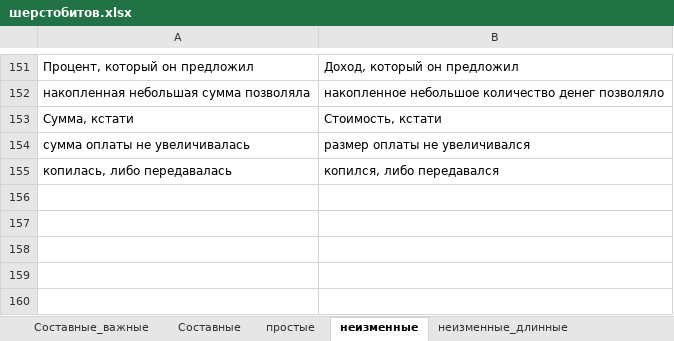
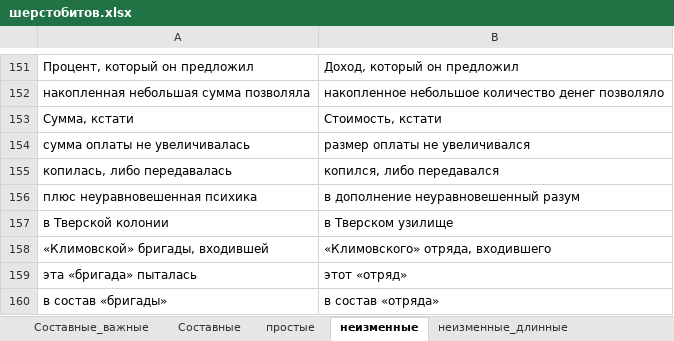
Before and after one commit to AveNRU/text_changer, an Excel workbook: словари/шерстобитов.xlsx, sheet неизменные, drawn as a sheet; only a part is shown, gaps mark what is left out; values as stored, in another font and other column widths than the file's, no borders; the diff names each change by its address in the sheet, - before the commit and + after, or states it on an @@ line.

```diff
--- a/словари/шерстобитов.xlsx (sheet неизменные)
+++ b/словари/шерстобитов.xlsx (sheet неизменные)
+row 156: плюс неуравновешенная психика | в дополнение неуравновешенный разум
+row 157: в Тверской колонии | в Тверском узилище
+row 158: «Климовской» бригады, входившей | «Климовского» отряда, входившего
+row 159: эта «бригада» пыталась | этот «отряд»
+row 160: в состав «бригады» | в состав «отряда»
```
Also changed, not shown: sheet неизменные_короткие, sheet ошибки, charts or pictures, 1 other file.
